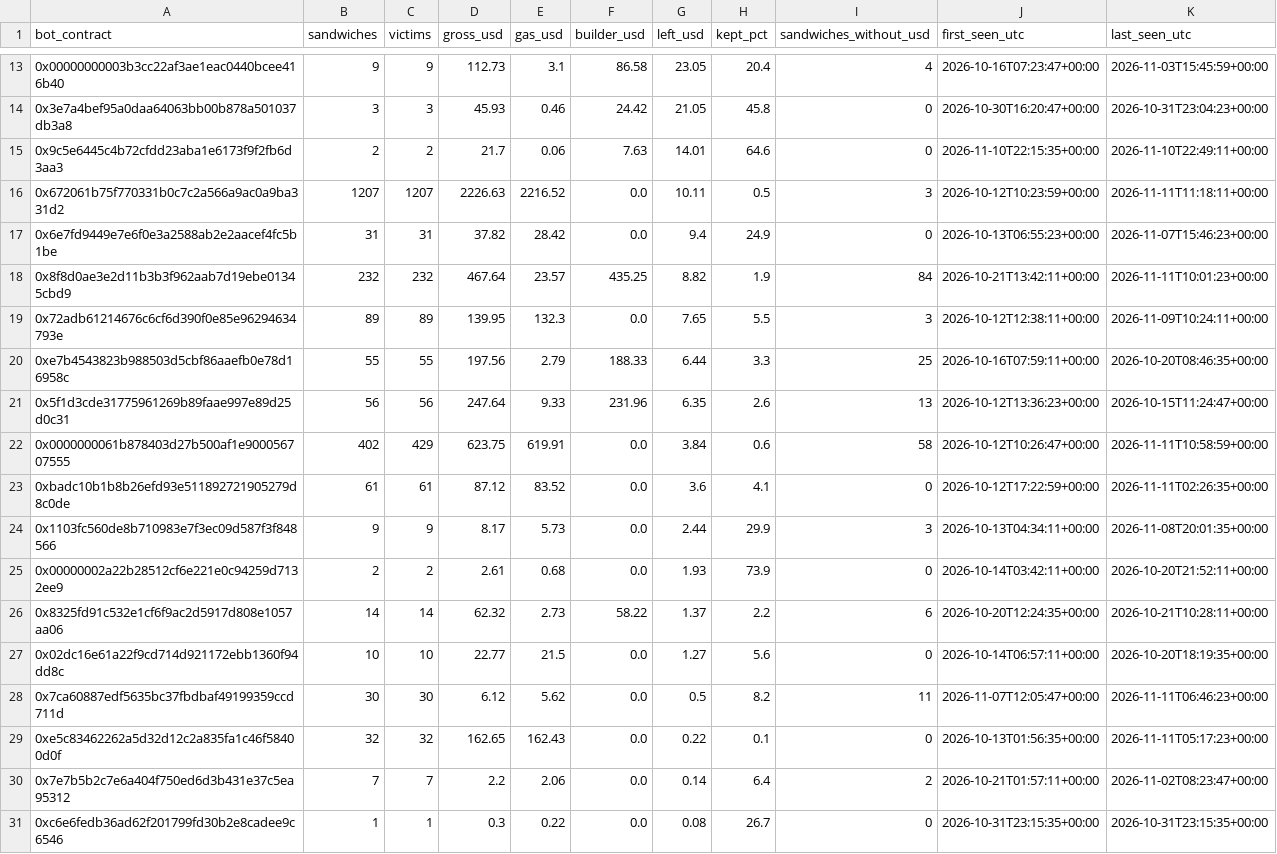
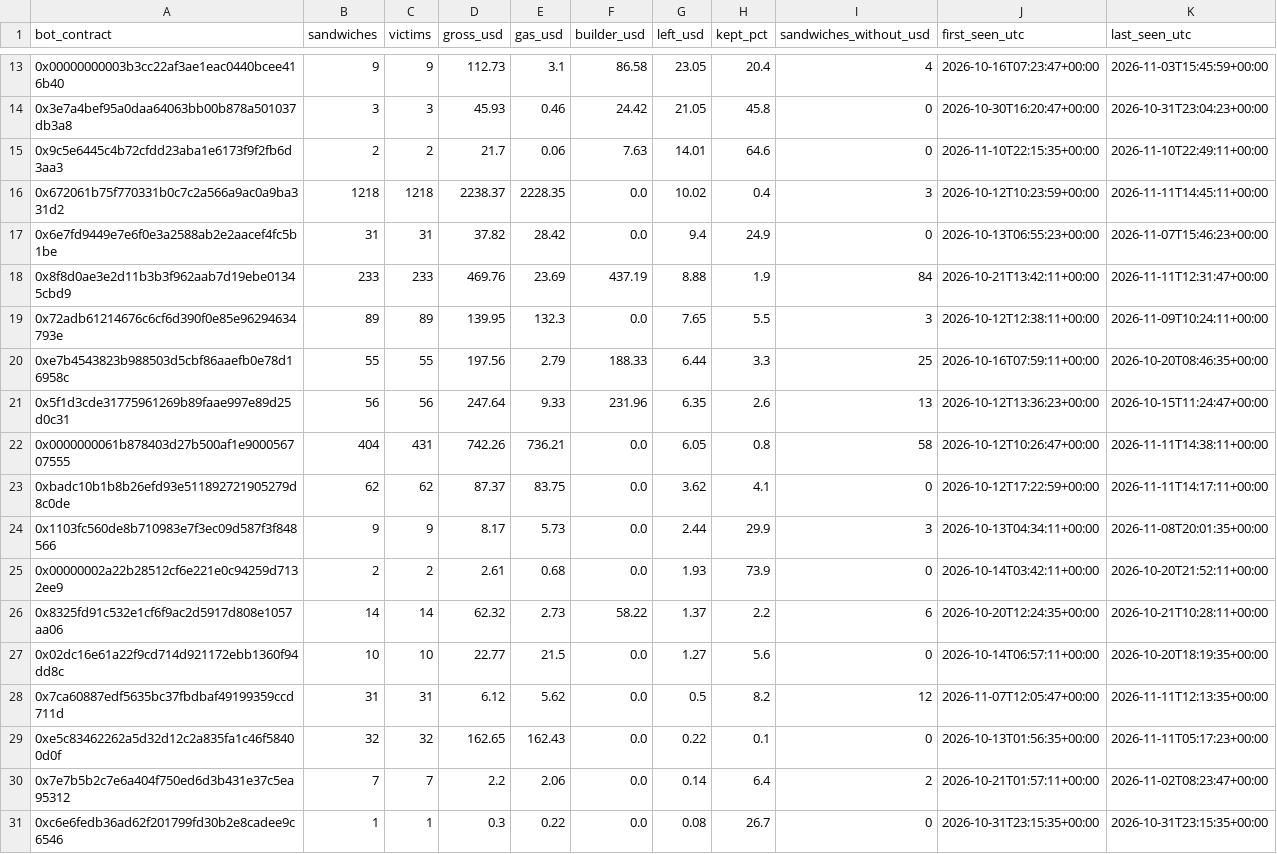
Before and after one commit to leomadori/mev-watch, a CSV file: data/bots.csv, drawn as a sheet; only a part is shown, gaps mark what is left out; the diff covers the shown part only.

```diff
--- a/data/bots.csv
+++ b/data/bots.csv
@@ -15,5 +15,5 @@ bot_contract,sandwiches,victims,gross_usd,gas_usd,builder_usd,left_usd,kept_pct,
 0x9c5e6445c4b72cfdd23aba1e6173f9f2fb6d3aa3,2,2,21.7,0.06,7.63,14.01,64.6,0,2026-11-10T22:15:35+00:00,2026-11-10T22:49:11+00:00
-0x672061b75f770331b0c7c2a566a9ac0a9ba331d2,1207,1207,2226.63,2216.52,0.0,10.11,0.5,3,2026-10-12T10:23:59+00:00,2026-11-11T11:18:11+00:00
+0x672061b75f770331b0c7c2a566a9ac0a9ba331d2,1218,1218,2238.37,2228.35,0.0,10.02,0.4,3,2026-10-12T10:23:59+00:00,2026-11-11T14:45:11+00:00
 0x6e7fd9449e7e6f0e3a2588ab2e2aacef4fc5b1be,31,31,37.82,28.42,0.0,9.4,24.9,0,2026-10-13T06:55:23+00:00,2026-11-07T15:46:23+00:00
-0x8f8d0ae3e2d11b3b3f962aab7d19ebe01345cbd9,232,232,467.64,23.57,435.25,8.82,1.9,84,2026-10-21T13:42:11+00:00,2026-11-11T10:01:23+00:00
+0x8f8d0ae3e2d11b3b3f962aab7d19ebe01345cbd9,233,233,469.76,23.69,437.19,8.88,1.9,84,2026-10-21T13:42:11+00:00,2026-11-11T12:31:47+00:00
 0x72adb61214676c6cf6d390f0e85e96294634793e,89,89,139.95,132.3,0.0,7.65,5.5,3,2026-10-12T12:38:11+00:00,2026-11-09T10:24:11+00:00
@@ -21,4 +21,4 @@ bot_contract,sandwiches,victims,gross_usd,gas_usd,builder_usd,left_usd,kept_pct,
 0x5f1d3cde31775961269b89faae997e89d25d0c31,56,56,247.64,9.33,231.96,6.35,2.6,13,2026-10-12T13:36:23+00:00,2026-10-15T11:24:47+00:00
-0x0000000061b878403d27b500af1e900056707555,402,429,623.75,619.91,0.0,3.84,0.6,58,2026-10-12T10:26:47+00:00,2026-11-11T10:58:59+00:00
-0xbadc10b1b8b26efd93e511892721905279d8c0de,61,61,87.12,83.52,0.0,3.6,4.1,0,2026-10-12T17:22:59+00:00,2026-11-11T02:26:35+00:00
+0x0000000061b878403d27b500af1e900056707555,404,431,742.26,736.21,0.0,6.05,0.8,58,2026-10-12T10:26:47+00:00,2026-11-11T14:38:11+00:00
+0xbadc10b1b8b26efd93e511892721905279d8c0de,62,62,87.37,83.75,0.0,3.62,4.1,0,2026-10-12T17:22:59+00:00,2026-11-11T14:17:11+00:00
 0x1103fc560de8b710983e7f3ec09d587f3f848566,9,9,8.17,5.73,0.0,2.44,29.9,3,2026-10-13T04:34:11+00:00,2026-11-08T20:01:35+00:00
@@ -27,3 +27,3 @@ bot_contract,sandwiches,victims,gross_usd,gas_usd,builder_usd,left_usd,kept_pct,
 0x02dc16e61a22f9cd714d921172ebb1360f94dd8c,10,10,22.77,21.5,0.0,1.27,5.6,0,2026-10-14T06:57:11+00:00,2026-10-20T18:19:35+00:00
-0x7ca60887edf5635bc37fbdbaf49199359ccd711d,30,30,6.12,5.62,0.0,0.5,8.2,11,2026-11-07T12:05:47+00:00,2026-11-11T06:46:23+00:00
+0x7ca60887edf5635bc37fbdbaf49199359ccd711d,31,31,6.12,5.62,0.0,0.5,8.2,12,2026-11-07T12:05:47+00:00,2026-11-11T12:13:35+00:00
 0xe5c83462262a5d32d12c2a835fa1c46f58400d0f,32,32,162.65,162.43,0.0,0.22,0.1,0,2026-10-13T01:56:35+00:00,2026-11-11T05:17:23+00:00
```
Also changed, not shown: 1 added row, 1 removed row and 50 edited cells elsewhere in this file, 2 other files.
